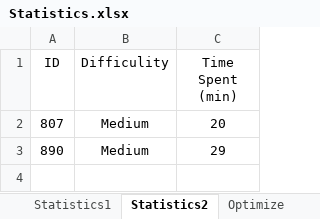
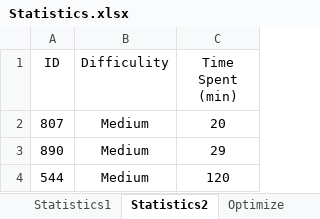
Before and after one commit to ManishLade/coding-practice, an Excel workbook: Interview/Statistics.xlsx, sheet Statistics2, drawn as a sheet; values as stored, in another font and other column widths than the file's, no borders; table styles not drawn; the diff names each change by its address in the sheet, - before the commit and + after, or states it on an @@ line.

```diff
--- a/Interview/Statistics.xlsx (sheet Statistics2)
+++ b/Interview/Statistics.xlsx (sheet Statistics2)
+row 4: 544 | Medium | 120
```
Also changed, not shown: sheet Statistics1, 3 other files.
